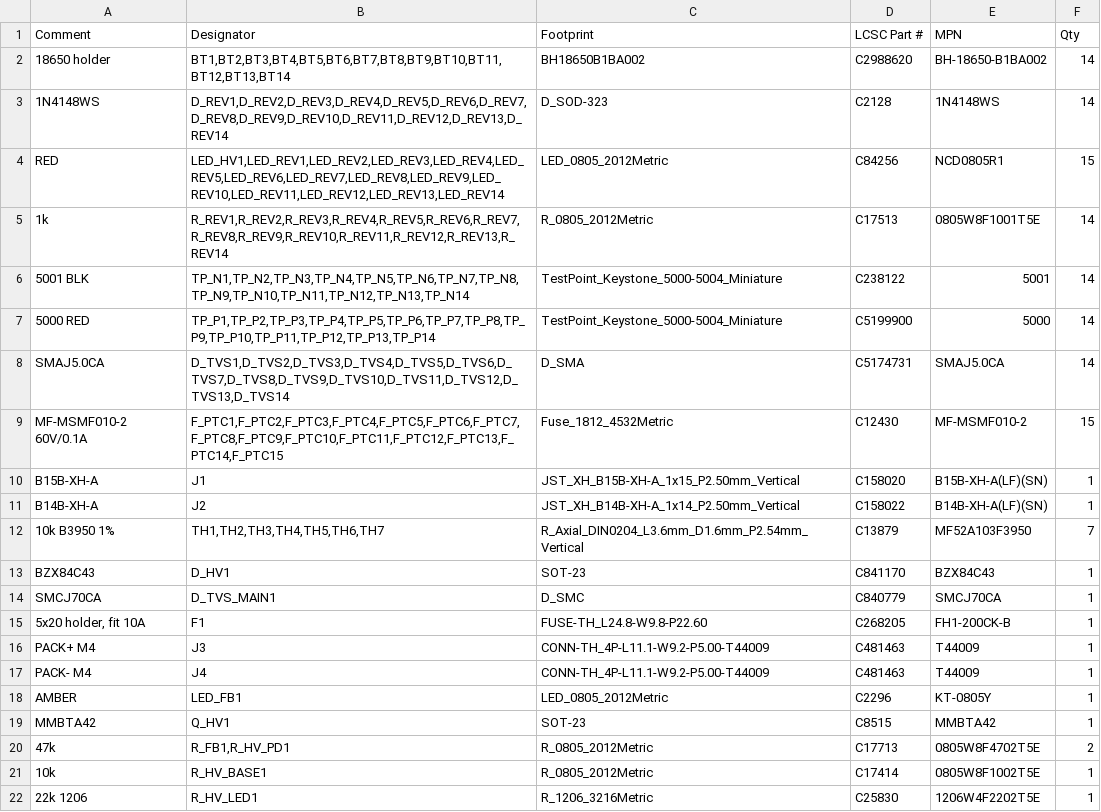
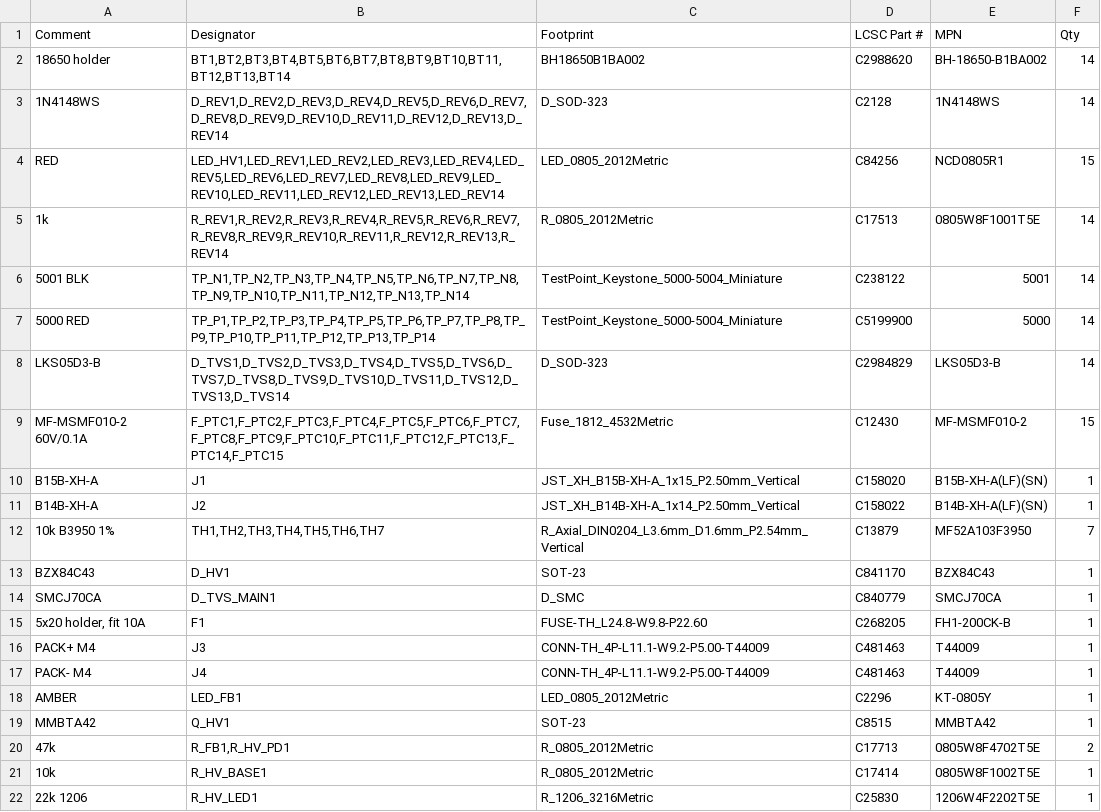
Before and after one commit to P-Shreyas543/BatteryPack_16S_A4_Breakout, a CSV file: fab/JLCPCB_BOM.csv, drawn as a sheet.

```diff
--- a/fab/JLCPCB_BOM.csv
+++ b/fab/JLCPCB_BOM.csv
@@ -7,3 +7,3 @@ RED,"LED_HV1,LED_REV1,LED_REV2,LED_REV3,LED_REV4,LED_REV5,LED_REV6,LED_REV7,LED_
 5000 RED,"TP_P1,TP_P2,TP_P3,TP_P4,TP_P5,TP_P6,TP_P7,TP_P8,TP_P9,TP_P10,TP_P11,TP_P12,TP_P13,TP_P14",TestPoint_Keystone_5000-5004_Miniature,C5199900,5000,14
-SMAJ5.0CA,"D_TVS1,D_TVS2,D_TVS3,D_TVS4,D_TVS5,D_TVS6,D_TVS7,D_TVS8,D_TVS9,D_TVS10,D_TVS11,D_TVS12,D_TVS13,D_TVS14",D_SMA,C5174731,SMAJ5.0CA,14
+LKS05D3-B,"D_TVS1,D_TVS2,D_TVS3,D_TVS4,D_TVS5,D_TVS6,D_TVS7,D_TVS8,D_TVS9,D_TVS10,D_TVS11,D_TVS12,D_TVS13,D_TVS14",D_SOD-323,C2984829,LKS05D3-B,14
 MF-MSMF010-2 60V/0.1A,"F_PTC1,F_PTC2,F_PTC3,F_PTC4,F_PTC5,F_PTC6,F_PTC7,F_PTC8,F_PTC9,F_PTC10,F_PTC11,F_PTC12,F_PTC13,F_PTC14,F_PTC15",Fuse_1812_4532Metric,C12430,MF-MSMF010-2,15
```
Also changed, not shown: fab/JLCPCB_CPL.csv, 30 other files.
